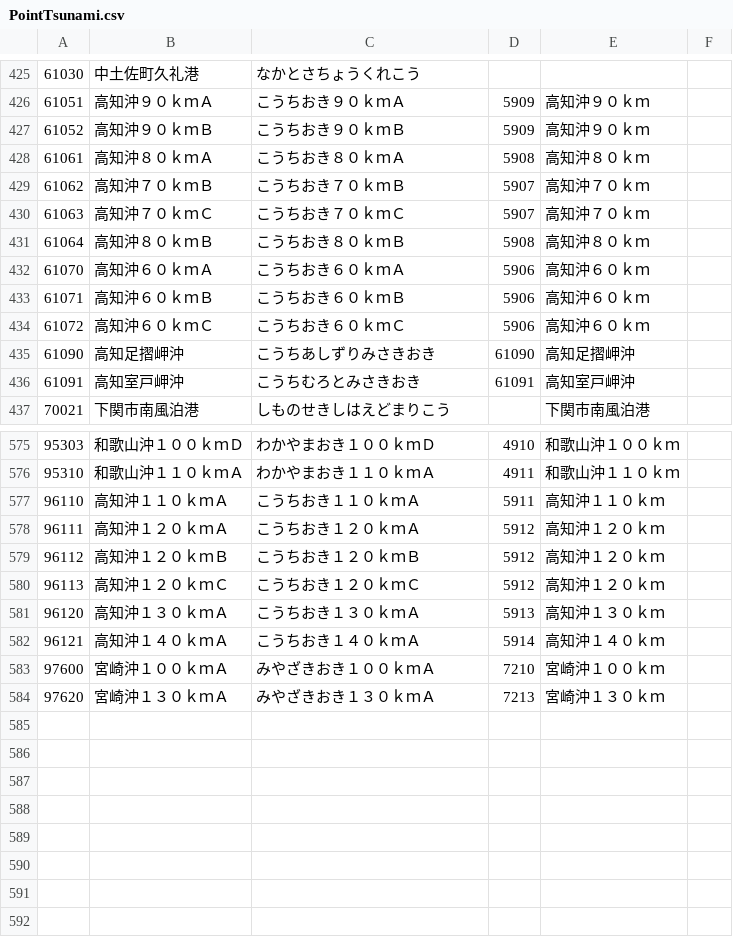
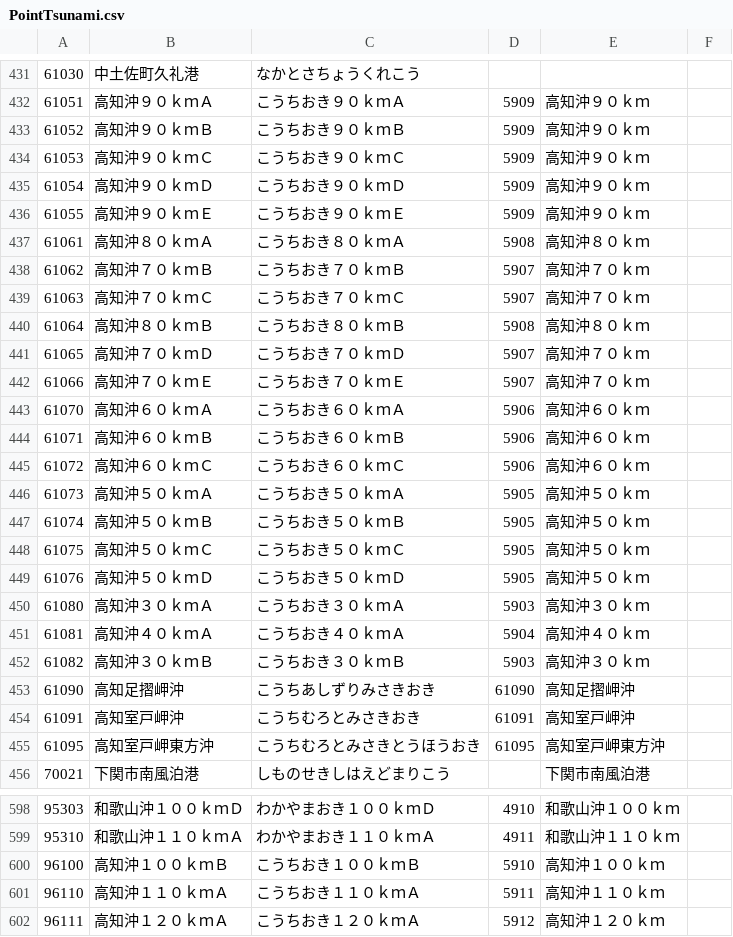
Before and after one commit to ingen084/jma-code-dictionary, a CSV file: csv/PointTsunami.csv, drawn as a sheet; only a part is shown, gaps mark what is left out; the shorter side is filled out with more unchanged rows; the diff covers the shown part only.

```diff
--- a/csv/PointTsunami.csv
+++ b/csv/PointTsunami.csv
@@ -427,2 +433,5 @@
 61052,高知沖９０ｋｍＢ,こうちおき９０ｋｍＢ,5909,高知沖９０ｋｍ,
+61053,高知沖９０ｋｍＣ,こうちおき９０ｋｍＣ,5909,高知沖９０ｋｍ,
+61054,高知沖９０ｋｍＤ,こうちおき９０ｋｍＤ,5909,高知沖９０ｋｍ,
+61055,高知沖９０ｋｍＥ,こうちおき９０ｋｍＥ,5909,高知沖９０ｋｍ,
 61061,高知沖８０ｋｍＡ,こうちおき８０ｋｍＡ,5908,高知沖８０ｋｍ,
@@ -431,2 +440,4 @@
 61064,高知沖８０ｋｍＢ,こうちおき８０ｋｍＢ,5908,高知沖８０ｋｍ,
+61065,高知沖７０ｋｍＤ,こうちおき７０ｋｍＤ,5907,高知沖７０ｋｍ,
+61066,高知沖７０ｋｍＥ,こうちおき７０ｋｍＥ,5907,高知沖７０ｋｍ,
 61070,高知沖６０ｋｍＡ,こうちおき６０ｋｍＡ,5906,高知沖６０ｋｍ,
@@ -434,4 +445,12 @@
 61072,高知沖６０ｋｍＣ,こうちおき６０ｋｍＣ,5906,高知沖６０ｋｍ,
+61073,高知沖５０ｋｍＡ,こうちおき５０ｋｍＡ,5905,高知沖５０ｋｍ,
+61074,高知沖５０ｋｍＢ,こうちおき５０ｋｍＢ,5905,高知沖５０ｋｍ,
+61075,高知沖５０ｋｍＣ,こうちおき５０ｋｍＣ,5905,高知沖５０ｋｍ,
+61076,高知沖５０ｋｍＤ,こうちおき５０ｋｍＤ,5905,高知沖５０ｋｍ,
+61080,高知沖３０ｋｍＡ,こうちおき３０ｋｍＡ,5903,高知沖３０ｋｍ,
+61081,高知沖４０ｋｍＡ,こうちおき４０ｋｍＡ,5904,高知沖４０ｋｍ,
+61082,高知沖３０ｋｍＢ,こうちおき３０ｋｍＢ,5903,高知沖３０ｋｍ,
 61090,高知足摺岬沖,こうちあしずりみさきおき,61090,高知足摺岬沖,
 61091,高知室戸岬沖,こうちむろとみさきおき,61091,高知室戸岬沖,
+61095,高知室戸岬東方沖,こうちむろとみさきとうほうおき,61095,高知室戸岬東方沖,
 70021,下関市南風泊港,しものせきしはえどまりこう,,下関市南風泊港,
@@ -576,2 +599,3 @@
 95310,和歌山沖１１０ｋｍＡ,わかやまおき１１０ｋｍＡ,4911,和歌山沖１１０ｋｍ,
+96100,高知沖１００ｋｍＢ,こうちおき１００ｋｍＢ,5910,高知沖１００ｋｍ,
 96110,高知沖１１０ｋｍＡ,こうちおき１１０ｋｍＡ,5911,高知沖１１０ｋｍ,
```
Also changed, not shown: 10 added rows elsewhere in this file, csv/AreaForecastLocalE_AreaInformationCity_PointRealtimeIntensity.csv, csv/AreaForecastLocalE_AreaInformationCity_PointSeismicIntensity.csv, 2 other files.
